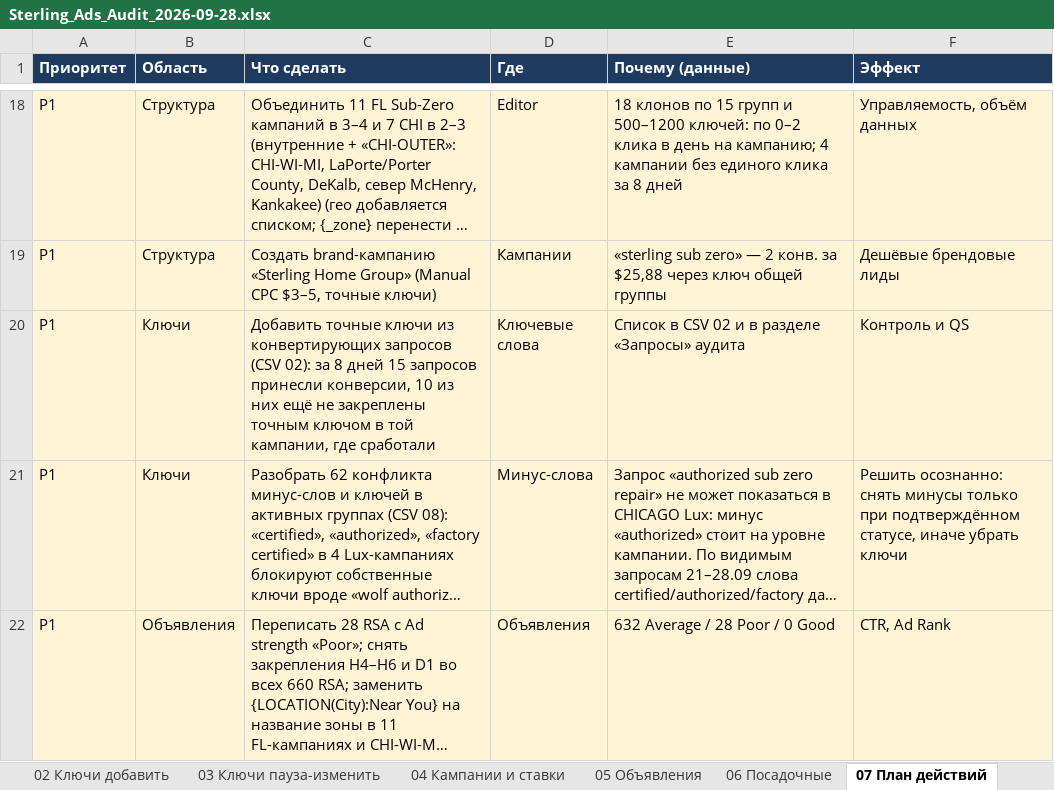
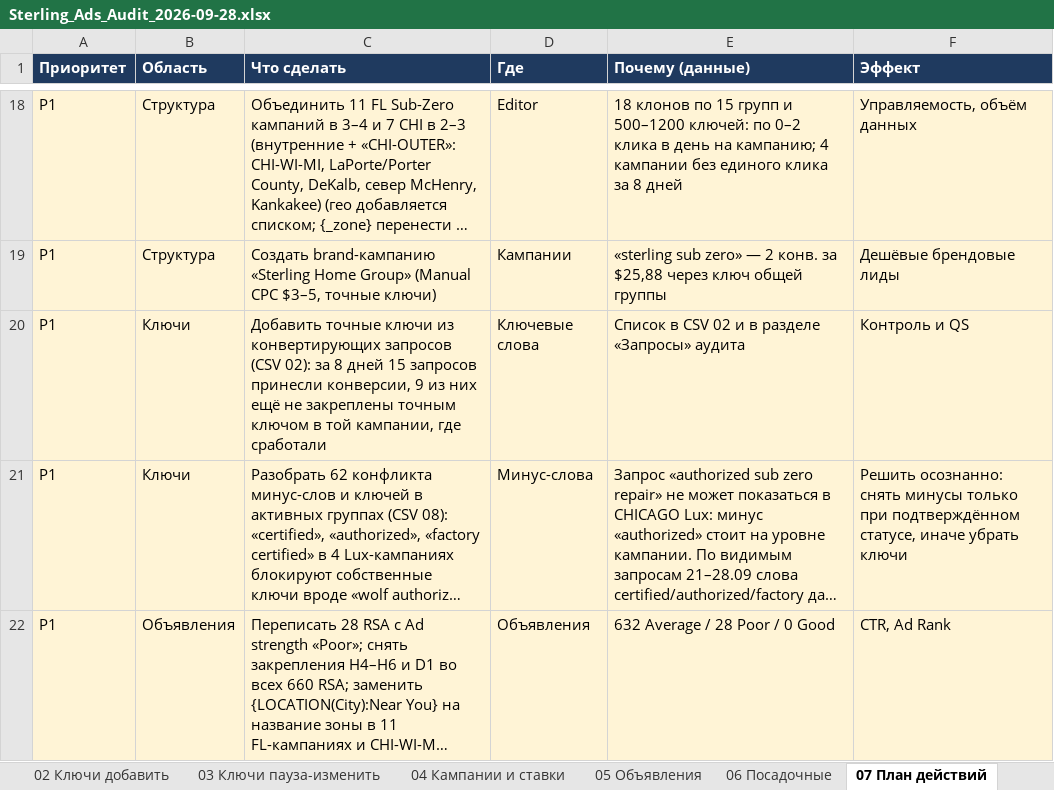
Before and after one commit to sshahmax/Max, an Excel workbook: google-ads-audit-2026-09-28/Sterling_Ads_Audit_2026-09-28.xlsx, sheet 07 План действий, drawn as a sheet; only a part is shown, gaps mark what is left out; long unchanged cells end in …; values as stored, in another font and other column widths than the file's, no borders; the diff names each change by its address in the sheet, - before the commit and + after, or states it on an @@ line.

```diff
--- a/google-ads-audit-2026-09-28/Sterling_Ads_Audit_2026-09-28.xlsx (sheet 07 План действий)
+++ b/google-ads-audit-2026-09-28/Sterling_Ads_Audit_2026-09-28.xlsx (sheet 07 План действий)
-C20 (Что сделать): …принесли конверсии, 10 из них…
+C20 (Что сделать): …принесли конверсии, 9 из них…
```
Also changed, not shown: sheet 09 Запросы с вердиктом, 3 other files.
